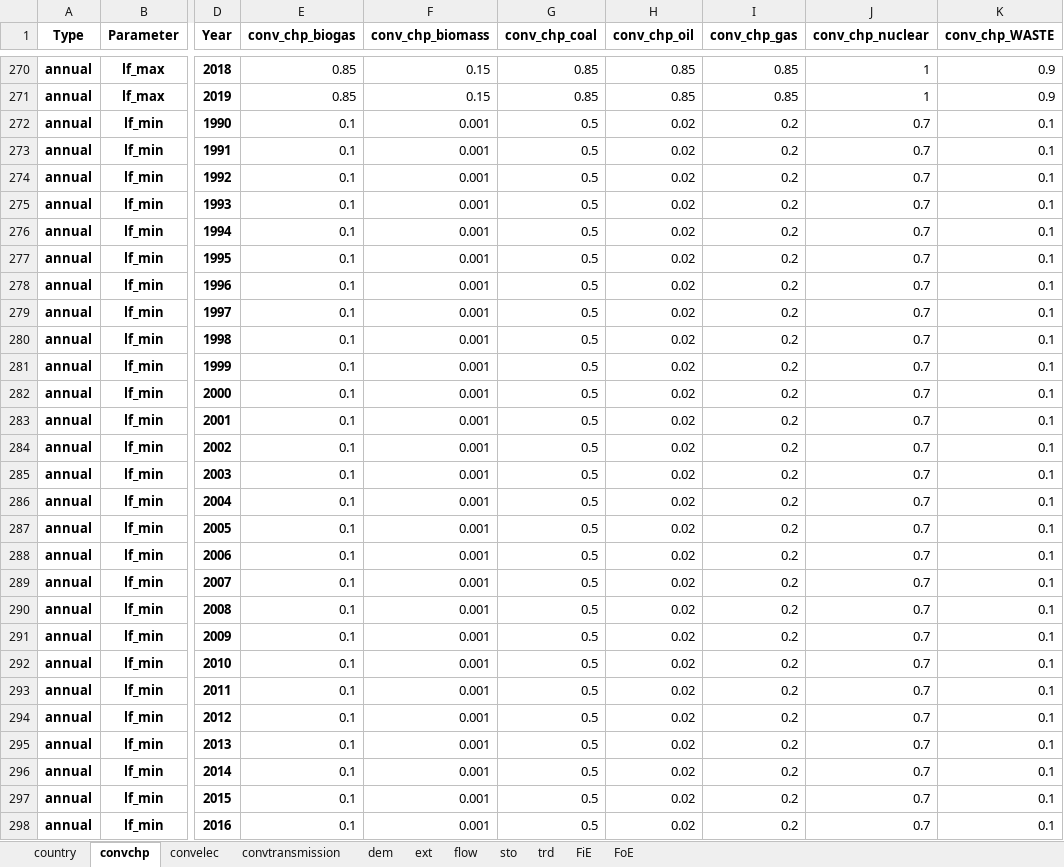
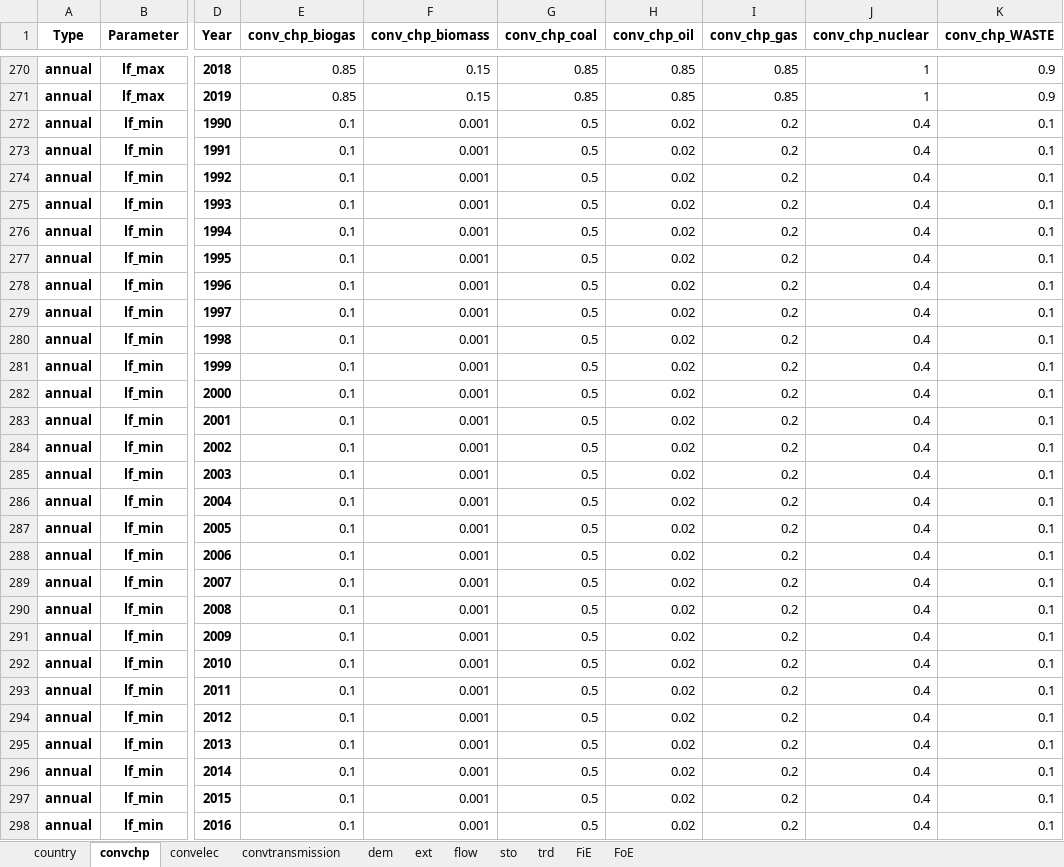
Before and after one commit to irm-codebase/RESTORE, an Excel workbook: data/cnf_files/test.xlsx, sheet convchp, drawn as a sheet; only a part is shown, gaps mark what is left out; values as stored, in another font and other column widths than the file's, no borders; the diff covers the shown part only; the diff names each change by its address in the sheet, - before the commit and + after, or states it on an @@ line.

```diff
--- a/data/cnf_files/test.xlsx (sheet convchp)
+++ b/data/cnf_files/test.xlsx (sheet convchp)
-J272:J298 (conv_chp_nuclear): 0.7
+J272:J298 (conv_chp_nuclear): 0.4
```
Also changed, not shown: 3 edited cells elsewhere in this sheet, 9 other files.
